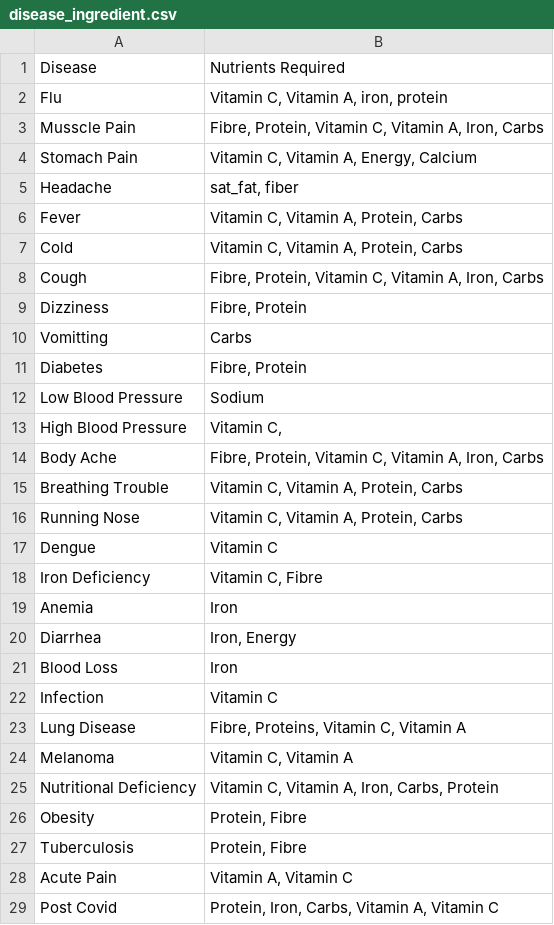
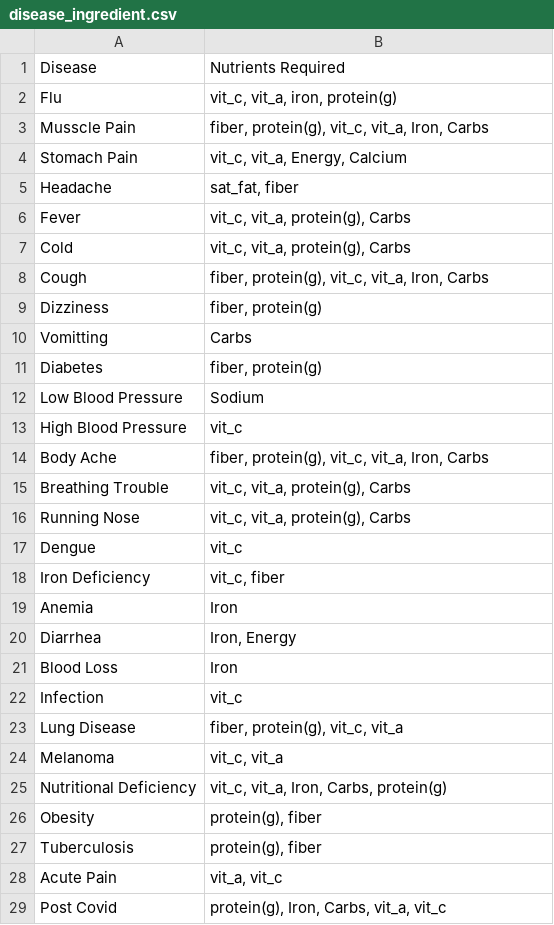
Before and after one commit to mehdios36000/HacklyticsWinner, a CSV file: backend/data/disease_ingredient.csv, drawn as a sheet; only a part is shown; the diff covers the shown part only.

```diff
--- a/backend/data/disease_ingredient.csv
+++ b/backend/data/disease_ingredient.csv
@@ -1,19 +1,19 @@
 Disease,Nutrients Required
-Flu,"Vitamin C, Vitamin A, iron, protein"
-Musscle Pain,"Fibre, Protein, Vitamin C, Vitamin A, Iron, Carbs"
-Stomach Pain,"Vitamin C, Vitamin A, Energy, Calcium"
+Flu,"vit_c, vit_a, iron, protein(g)"
+Musscle Pain,"fiber, protein(g), vit_c, vit_a, Iron, Carbs"
+Stomach Pain,"vit_c, vit_a, Energy, Calcium"
 Headache,"sat_fat, fiber"
-Fever,"Vitamin C, Vitamin A, Protein, Carbs"
-Cold,"Vitamin C, Vitamin A, Protein, Carbs"
-Cough,"Fibre, Protein, Vitamin C, Vitamin A, Iron, Carbs"
-Dizziness,"Fibre, Protein"
+Fever,"vit_c, vit_a, protein(g), Carbs"
+Cold,"vit_c, vit_a, protein(g), Carbs"
+Cough,"fiber, protein(g), vit_c, vit_a, Iron, Carbs"
+Dizziness,"fiber, protein(g)"
 Vomitting,Carbs
-Diabetes,"Fibre, Protein"
+Diabetes,"fiber, protein(g)"
 Low Blood Pressure,Sodium
-High Blood Pressure,"Vitamin C, "
-Body Ache,"Fibre, Protein, Vitamin C, Vitamin A, Iron, Carbs"
-Breathing Trouble,"Vitamin C, Vitamin A, Protein, Carbs"
-Running Nose,"Vitamin C, Vitamin A, Protein, Carbs"
-Dengue,Vitamin C
-Iron Deficiency,"Vitamin C, Fibre"
+High Blood Pressure,"vit_c"
+Body Ache,"fiber, protein(g), vit_c, vit_a, Iron, Carbs"
+Breathing Trouble,"vit_c, vit_a, protein(g), Carbs"
+Running Nose,"vit_c, vit_a, protein(g), Carbs"
+Dengue,vit_c
+Iron Deficiency,"vit_c, fiber"
 Anemia,Iron
@@ -21,9 +21,9 @@ Diarrhea,"Iron, Energy"
 Blood Loss,Iron
-Infection,Vitamin C
-Lung Disease,"Fibre, Proteins, Vitamin C, Vitamin A"
-Melanoma,"Vitamin C, Vitamin A"
-Nutritional Deficiency,"Vitamin C, Vitamin A, Iron, Carbs, Protein"
-Obesity,"Protein, Fibre"
-Tuberculosis,"Protein, Fibre"
-Acute Pain,"Vitamin A, Vitamin C"
-Post Covid,"Protein, Iron, Carbs, Vitamin A, Vitamin C"
+Infection,vit_c
+Lung Disease,"fiber, protein(g), vit_c, vit_a"
+Melanoma,"vit_c, vit_a"
+Nutritional Deficiency,"vit_c, vit_a, Iron, Carbs, protein(g)"
+Obesity,"protein(g), fiber"
+Tuberculosis,"protein(g), fiber"
+Acute Pain,"vit_a, vit_c"
+Post Covid,"protein(g), Iron, Carbs, vit_a, vit_c"
```
Also changed, not shown: 3 edited cells elsewhere in this file, 4 other files.
